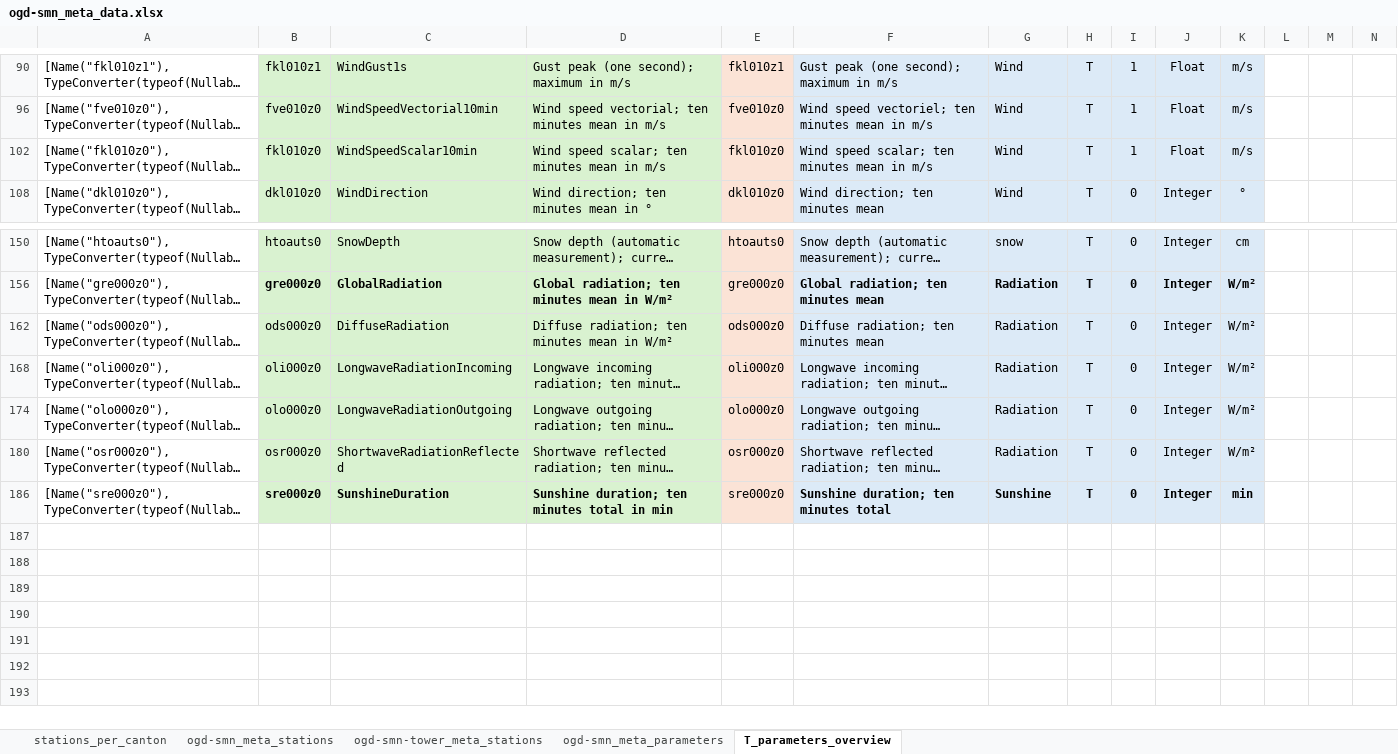
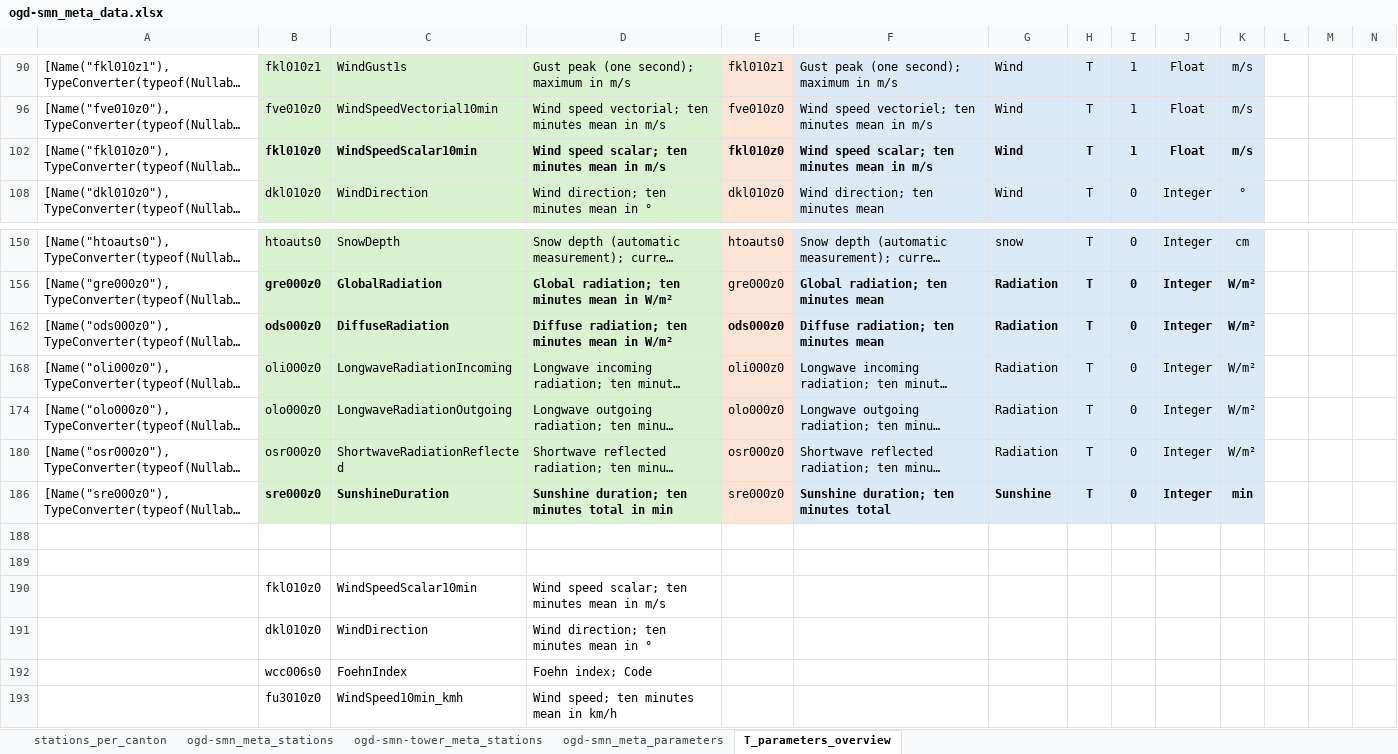
Before and after one commit to Steivan/LEG_analysis, an Excel workbook: Data/MeteoData/Stations/ogd-smn_meta_data.xlsx, sheet T_parameters_overview, drawn as a sheet; only a part is shown, gaps mark what is left out; long unchanged cells end in …; values as stored, in another font and other column widths than the file's, no borders; rows hold the shown columns only; the diff names each change by its address in the sheet, - before the commit and + after, or states it on an @@ line.

```diff
--- a/Data/MeteoData/Stations/ogd-smn_meta_data.xlsx (sheet T_parameters_overview)
+++ b/Data/MeteoData/Stations/ogd-smn_meta_data.xlsx (sheet T_parameters_overview)
-B102:K102 bold: off
+B102:K102 bold: on
-B162:K162 bold: off
+B162:K162 bold: on
+row 188: (empty)
+row 189: (empty)
+row 190:  | fkl010z0 | WindSpeedScalar10min | Wind speed scalar; ten minutes mean in m/s
+row 191:  | dkl010z0 | WindDirection | Wind direction; ten minutes mean in °
+row 192:  | wcc006s0 | FoehnIndex | Foehn index; Code
+row 193:  | fu3010z0 | WindSpeed10min_kmh | Wind speed; ten minutes mean in km/h
```
Also changed, not shown: 7 other files.
